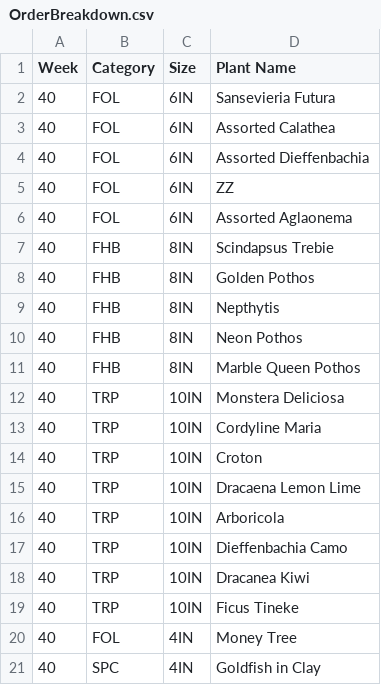
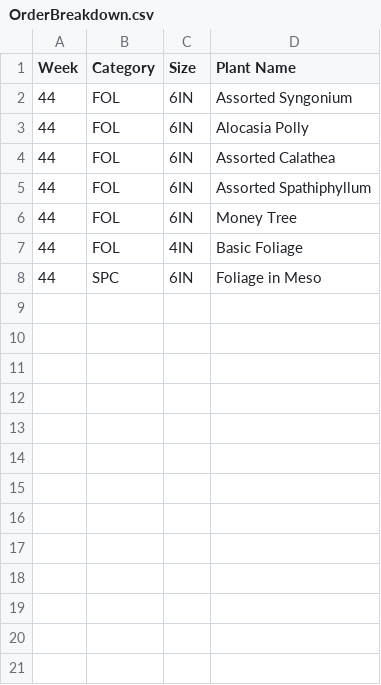
Before and after one commit to HF-HPA/HPA-SKU-CATALOGUE, a CSV file: OrderBreakdown.csv, drawn as a sheet.

Commit message:
Update OrderBreakdown.csv with new plant entries
Removed several plant entries from week 40 and added new entries for week 44.

```diff
--- a/OrderBreakdown.csv
+++ b/OrderBreakdown.csv
@@ -1,21 +1,8 @@
 Week,Category,Size,Plant Name
-40,FOL,6IN,Sansevieria Futura
-40,FOL,6IN,Assorted Calathea
-40,FOL,6IN,Assorted Dieffenbachia
-40,FOL,6IN,ZZ
-40,FOL,6IN,Assorted Aglaonema
-40,FHB,8IN,Scindapsus Trebie
-40,FHB,8IN,Golden Pothos
-40,FHB,8IN,Nepthytis
-40,FHB,8IN,Neon Pothos
-40,FHB,8IN,Marble Queen Pothos
-40,TRP,10IN,Monstera Deliciosa
-40,TRP,10IN,Cordyline Maria
-40,TRP,10IN,Croton
-40,TRP,10IN,Dracaena Lemon Lime
-40,TRP,10IN,Arboricola
-40,TRP,10IN,Dieffenbachia Camo
-40,TRP,10IN,Dracanea Kiwi
-40,TRP,10IN,Ficus Tineke
-40,FOL,4IN,Money Tree
-40,SPC,4IN,Goldfish in Clay
+44,FOL,6IN,Assorted Syngonium
+44,FOL,6IN,Alocasia Polly
+44,FOL,6IN,Assorted Calathea
+44,FOL,6IN,Assorted Spathiphyllum
+44,FOL,6IN,Money Tree
+44,FOL,4IN,Basic Foliage
+44,SPC,6IN,Foliage in Meso
```
